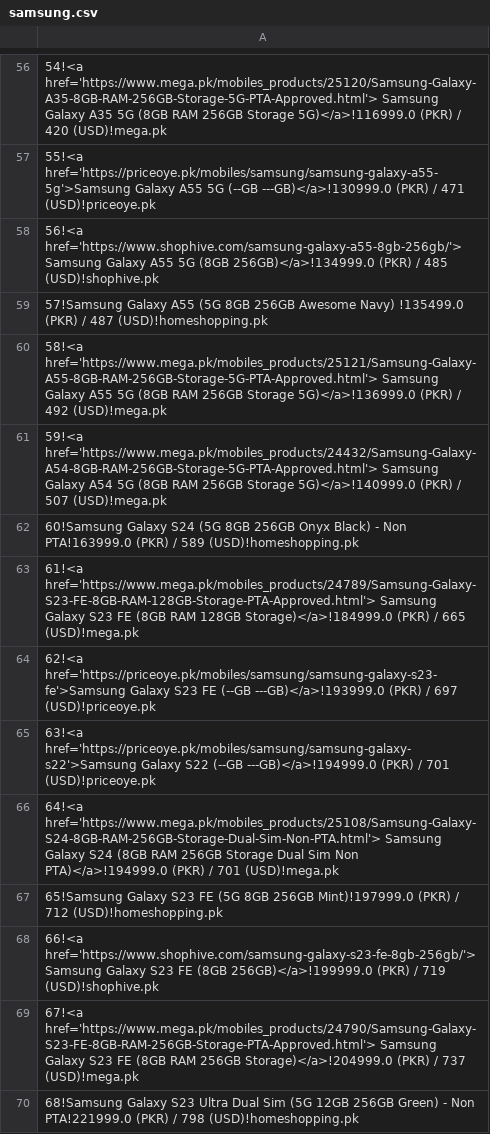
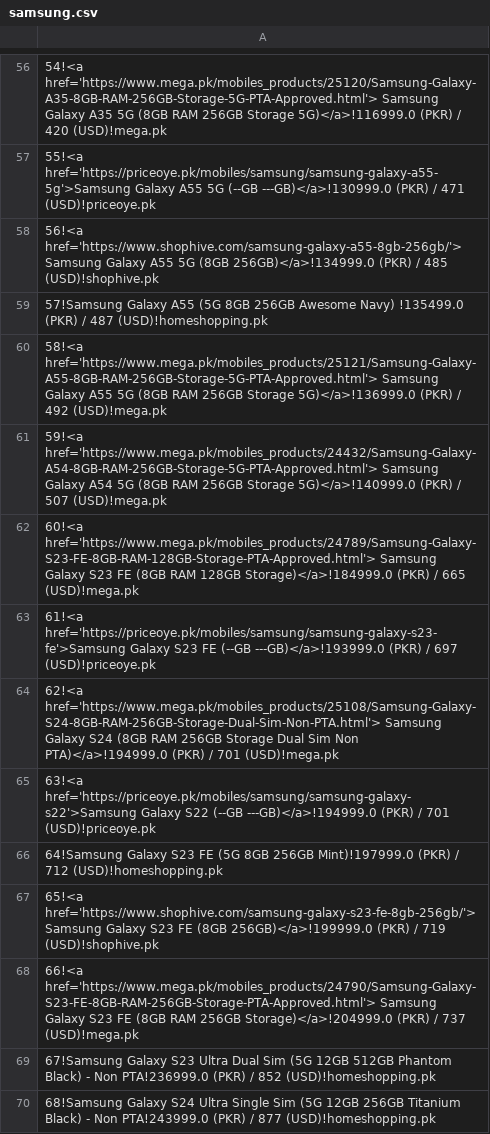
Before and after one commit to maliksuhail/mobileprices, a CSV file: assets/samsung/samsung.csv, drawn as a sheet; only a part is shown, gaps mark what is left out; the diff covers the shown part only.

```diff
--- a/assets/samsung/samsung.csv
+++ b/assets/samsung/samsung.csv
@@ -61,10 +61,10 @@
 59!<a href='https://www.mega.pk/mobiles_products/24432/Samsung-Galaxy-A54-8GB-RAM-256GB-Storage-5G-PTA-Approved.html'> Samsung Galaxy A54 5G (8GB RAM 256GB Storage 5G)</a>!140999.0 (PKR) / 507 (USD)!mega.pk
-60!Samsung Galaxy S24 (5G 8GB 256GB Onyx Black) - Non PTA!163999.0 (PKR) / 589 (USD)!homeshopping.pk
-61!<a href='https://www.mega.pk/mobiles_products/24789/Samsung-Galaxy-S23-FE-8GB-RAM-128GB-Storage-PTA-Approved.html'> Samsung Galaxy S23 FE (8GB RAM 128GB Storage)</a>!184999.0 (PKR) / 665 (USD)!mega.pk
-62!<a href='https://priceoye.pk/mobiles/samsung/samsung-galaxy-s23-fe'>Samsung Galaxy S23 FE (--GB ---GB)</a>!193999.0 (PKR) / 697 (USD)!priceoye.pk
+60!<a href='https://www.mega.pk/mobiles_products/24789/Samsung-Galaxy-S23-FE-8GB-RAM-128GB-Storage-PTA-Approved.html'> Samsung Galaxy S23 FE (8GB RAM 128GB Storage)</a>!184999.0 (PKR) / 665 (USD)!mega.pk
+61!<a href='https://priceoye.pk/mobiles/samsung/samsung-galaxy-s23-fe'>Samsung Galaxy S23 FE (--GB ---GB)</a>!193999.0 (PKR) / 697 (USD)!priceoye.pk
+62!<a href='https://www.mega.pk/mobiles_products/25108/Samsung-Galaxy-S24-8GB-RAM-256GB-Storage-Dual-Sim-Non-PTA.html'> Samsung Galaxy S24 (8GB RAM 256GB Storage Dual Sim Non PTA)</a>!194999.0 (PKR) / 701 (USD)!mega.pk
 63!<a href='https://priceoye.pk/mobiles/samsung/samsung-galaxy-s22'>Samsung Galaxy S22 (--GB ---GB)</a>!194999.0 (PKR) / 701 (USD)!priceoye.pk
-64!<a href='https://www.mega.pk/mobiles_products/25108/Samsung-Galaxy-S24-8GB-RAM-256GB-Storage-Dual-Sim-Non-PTA.html'> Samsung Galaxy S24 (8GB RAM 256GB Storage Dual Sim Non PTA)</a>!194999.0 (PKR) / 701 (USD)!mega.pk
-65!Samsung Galaxy S23 FE (5G 8GB 256GB Mint)!197999.0 (PKR) / 712 (USD)!homeshopping.pk
-66!<a href='https://www.shophive.com/samsung-galaxy-s23-fe-8gb-256gb/'> Samsung Galaxy S23 FE (8GB 256GB)</a>!199999.0 (PKR) / 719 (USD)!shophive.pk
-67!<a href='https://www.mega.pk/mobiles_products/24790/Samsung-Galaxy-S23-FE-8GB-RAM-256GB-Storage-PTA-Approved.html'> Samsung Galaxy S23 FE (8GB RAM 256GB Storage)</a>!204999.0 (PKR) / 737 (USD)!mega.pk
-68!Samsung Galaxy S23 Ultra Dual Sim (5G 12GB 256GB Green) - Non PTA!221999.0 (PKR) / 798 (USD)!homeshopping.pk
+64!Samsung Galaxy S23 FE (5G 8GB 256GB Mint)!197999.0 (PKR) / 712 (USD)!homeshopping.pk
+65!<a href='https://www.shophive.com/samsung-galaxy-s23-fe-8gb-256gb/'> Samsung Galaxy S23 FE (8GB 256GB)</a>!199999.0 (PKR) / 719 (USD)!shophive.pk
+66!<a href='https://www.mega.pk/mobiles_products/24790/Samsung-Galaxy-S23-FE-8GB-RAM-256GB-Storage-PTA-Approved.html'> Samsung Galaxy S23 FE (8GB RAM 256GB Storage)</a>!204999.0 (PKR) / 737 (USD)!mega.pk
+67!Samsung Galaxy S23 Ultra Dual Sim (5G 12GB 512GB Phantom Black) - Non PTA!236999.0 (PKR) / 852 (USD)!homeshopping.pk
+68!Samsung Galaxy S24 Ultra Single Sim (5G 12GB 256GB Titanium Black) - Non PTA!243999.0 (PKR) / 877 (USD)!homeshopping.pk
```
Also changed, not shown: 23 edited cells elsewhere in this file, assets/apple/apple.csv, assets/infinix/infinix.csv, 47 other files.
